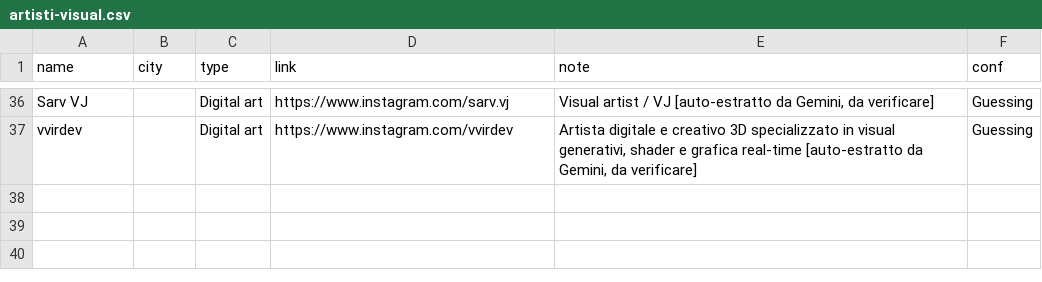
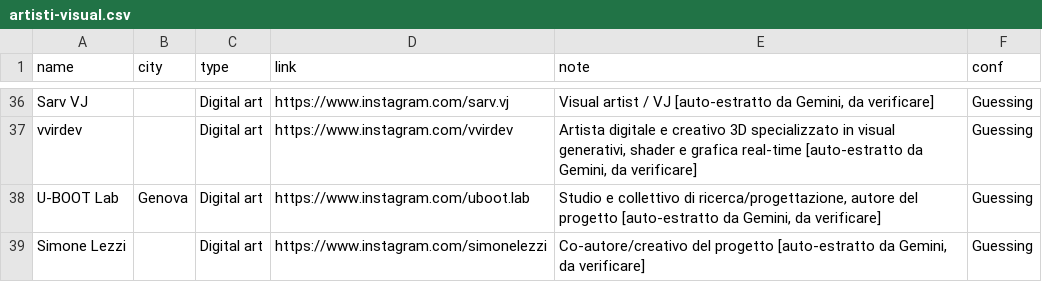
Before and after one commit to piwa90/radar-eventi, a CSV file: artisti-visual.csv, drawn as a sheet; only a part is shown, gaps mark what is left out; the diff names each change by its address in the sheet, - before the commit and + after, or states it on an @@ line.

```diff
--- a/artisti-visual.csv
+++ b/artisti-visual.csv
+row 38: U-BOOT Lab | Genova | Digital art | https://www.instagram.com/uboot.lab | Studio e collettivo di ricerca/progettazione, autore del progetto [auto-estratto da Gemini, da verificare] | Guessing
+row 39: Simone Lezzi |  | Digital art | https://www.instagram.com/simonelezzi | Co-autore/creativo del progetto [auto-estratto da Gemini, da verificare] | Guessing
```
Also changed, not shown: data.csv, 4 other files.
